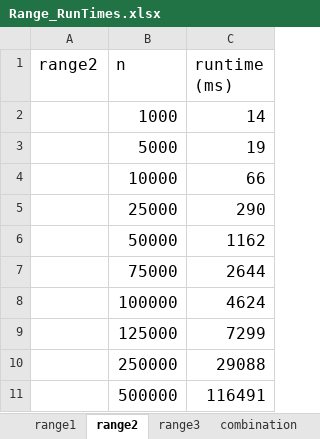
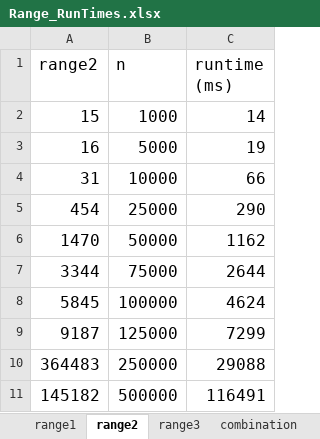
Before and after one commit to israelrmartinez/CSC-143-lab03, an Excel workbook: data/Range_RunTimes.xlsx, sheet range2, drawn as a sheet; values as stored, in another font and other column widths than the file's, no borders; charts and pictures not drawn; the diff names each change by its address in the sheet, - before the commit and + after, or states it on an @@ line.

```diff
--- a/data/Range_RunTimes.xlsx (sheet range2)
+++ b/data/Range_RunTimes.xlsx (sheet range2)
-A2 (range2): (empty)
+A2 (range2): 15
-A3 (range2): (empty)
+A3 (range2): 16
-A4 (range2): (empty)
+A4 (range2): 31
-A5 (range2): (empty)
+A5 (range2): 454
-A6 (range2): (empty)
+A6 (range2): 1470
-A7 (range2): (empty)
+A7 (range2): 3344
-A8 (range2): (empty)
+A8 (range2): 5845
-A9 (range2): (empty)
+A9 (range2): 9187
-A10 (range2): (empty)
+A10 (range2): 364483
-A11 (range2): (empty)
+A11 (range2): 145182
```
Also changed, not shown: sheet combination, sheet range1, 7 other files.
